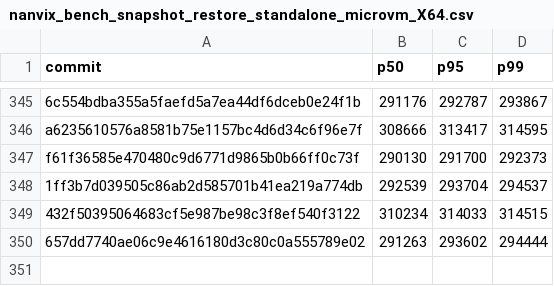
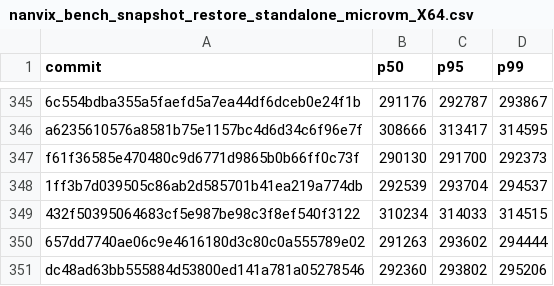
Before and after one commit to nanvix/nanvix, a CSV file: www/bench/data/linux-baremetal/nanvix_bench_snapshot_restore_standalone_microvm_X64.csv, drawn as a sheet; only a part is shown, gaps mark what is left out; the diff names each change by its address in the sheet, - before the commit and + after, or states it on an @@ line.

```diff
--- a/www/bench/data/linux-baremetal/nanvix_bench_snapshot_restore_standalone_microvm_X64.csv
+++ b/www/bench/data/linux-baremetal/nanvix_bench_snapshot_restore_standalone_microvm_X64.csv
+row 351: dc48ad63bb555884d53800ed141a781a05278546 | 292360 | 293802 | 295206
```
Also changed, not shown: www/bench/data/linux-baremetal/nanvix_bench_syscall_bench_standalone_microvm_X64.csv, www/bench/data/linux-baremetal/nanvix_bench_vfs_bench_standalone_microvm_X64.csv, 6 other files.
